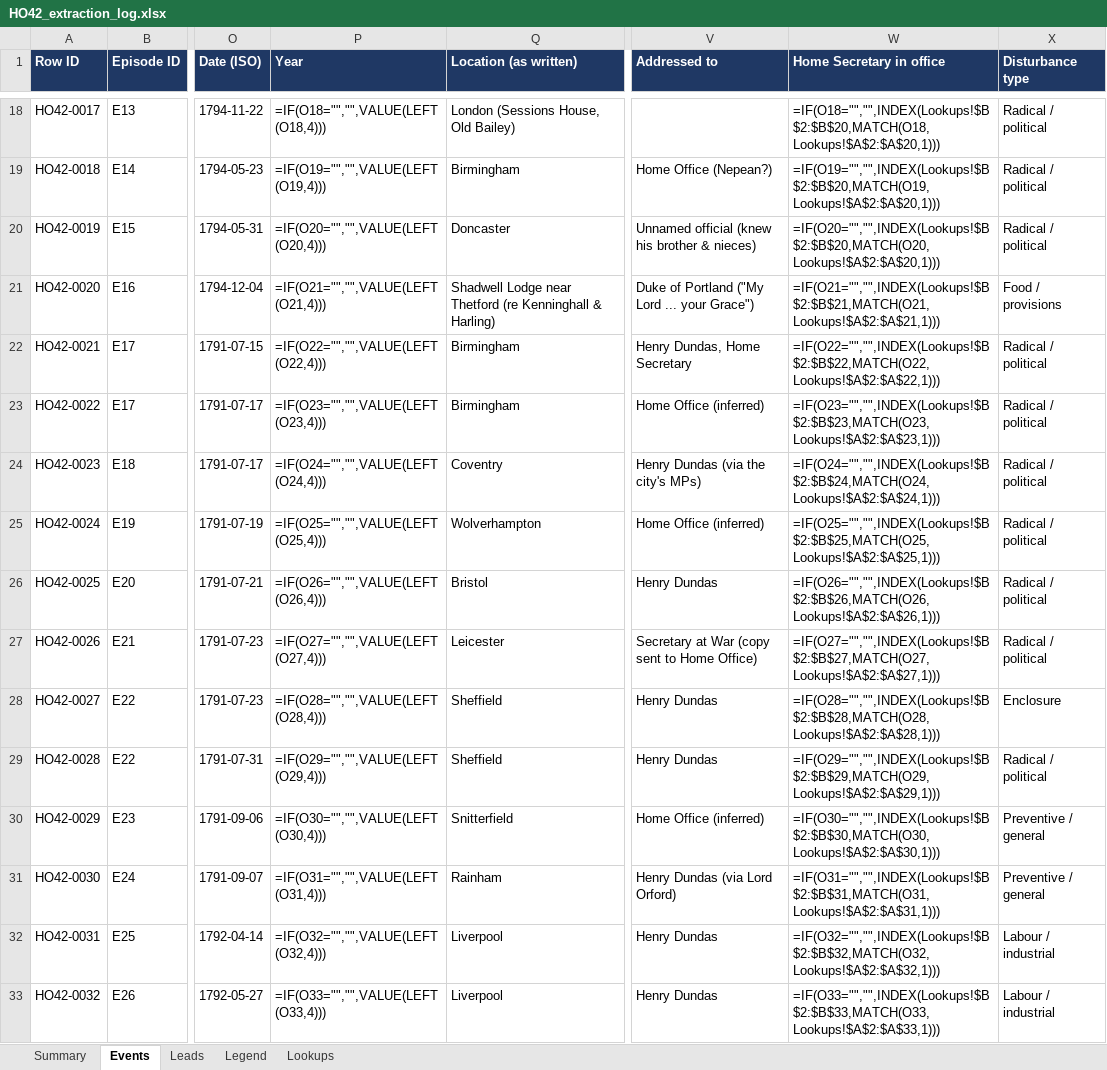
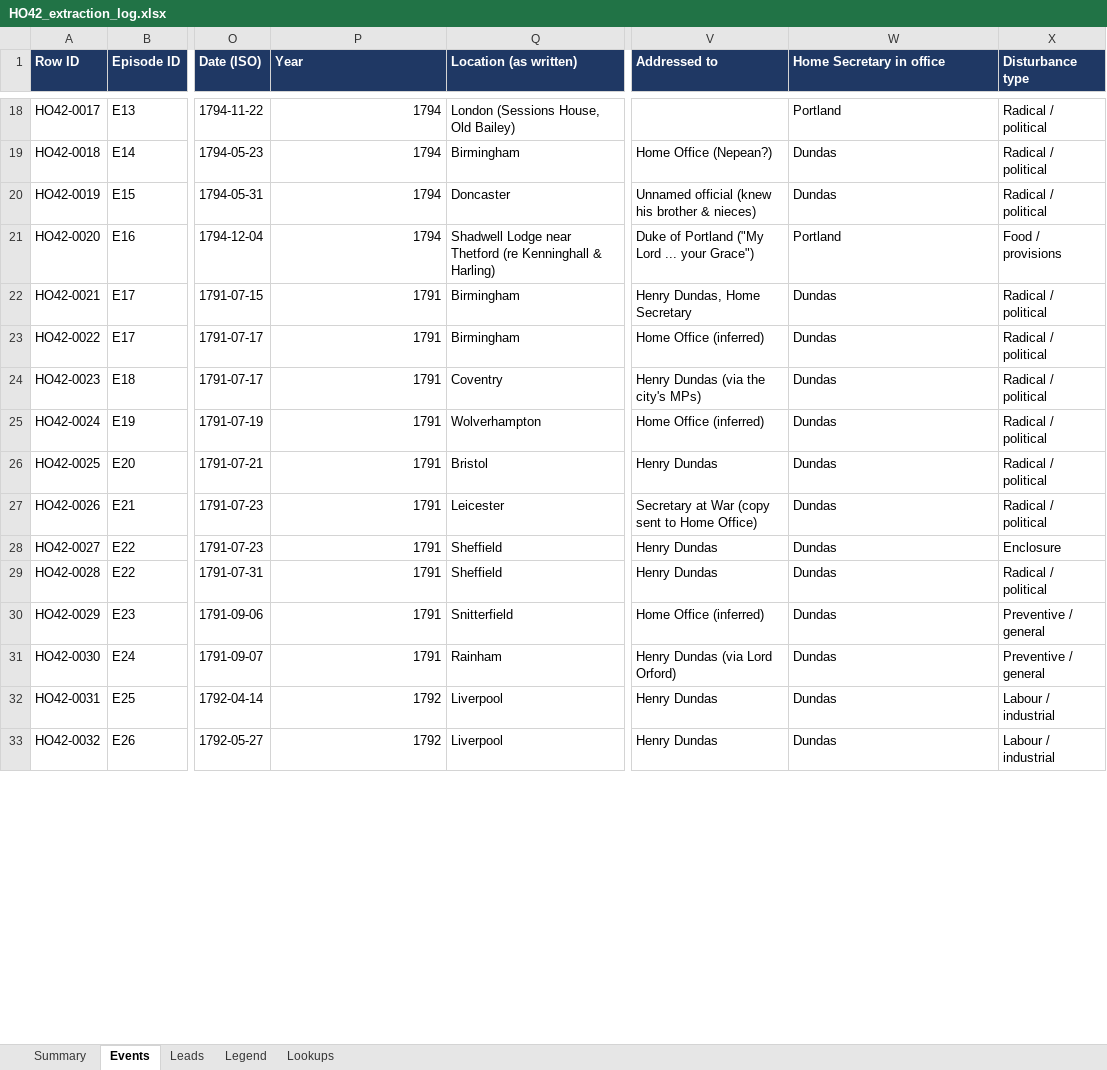
Before and after one commit to cbrinkmanschwartz/Zurich, an Excel workbook: HO42_extraction_log.xlsx, sheet Events, drawn as a sheet; only a part is shown, gaps mark what is left out; values as stored, in another font and other column widths than the file's, no borders; formulas without a stored value are shown as written; charts and pictures not drawn; the diff covers the shown part only; the diff names each change by its address in the sheet, - before the commit and + after, or states it on an @@ line.

```diff
--- a/HO42_extraction_log.xlsx (sheet Events)
+++ b/HO42_extraction_log.xlsx (sheet Events)
-P18 (Year): =IF(O18="","",VALUE(LEFT(O18,4)))
+P18 (Year): 1794
-W18 (Home Secretary in office): =IF(O18="","",INDEX(Lookups!$B$2:$B$20,MATCH(O18,Lookups!$A$2:$A$20,1)))
+W18 (Home Secretary in office): Portland
-P19 (Year): =IF(O19="","",VALUE(LEFT(O19,4)))
+P19 (Year): 1794
-W19 (Home Secretary in office): =IF(O19="","",INDEX(Lookups!$B$2:$B$20,MATCH(O19,Lookups!$A$2:$A$20,1)))
+W19 (Home Secretary in office): Dundas
-P20 (Year): =IF(O20="","",VALUE(LEFT(O20,4)))
+P20 (Year): 1794
-W20 (Home Secretary in office): =IF(O20="","",INDEX(Lookups!$B$2:$B$20,MATCH(O20,Lookups!$A$2:$A$20,1)))
+W20 (Home Secretary in office): Dundas
-P21 (Year): =IF(O21="","",VALUE(LEFT(O21,4)))
+P21 (Year): 1794
-W21 (Home Secretary in office): =IF(O21="","",INDEX(Lookups!$B$2:$B$21,MATCH(O21,Lookups!$A$2:$A$21,1)))
+W21 (Home Secretary in office): Portland
-P22 (Year): =IF(O22="","",VALUE(LEFT(O22,4)))
+P22 (Year): 1791
-W22 (Home Secretary in office): =IF(O22="","",INDEX(Lookups!$B$2:$B$22,MATCH(O22,Lookups!$A$2:$A$22,1)))
+W22 (Home Secretary in office): Dundas
-P23 (Year): =IF(O23="","",VALUE(LEFT(O23,4)))
+P23 (Year): 1791
-W23 (Home Secretary in office): =IF(O23="","",INDEX(Lookups!$B$2:$B$23,MATCH(O23,Lookups!$A$2:$A$23,1)))
+W23 (Home Secretary in office): Dundas
-P24 (Year): =IF(O24="","",VALUE(LEFT(O24,4)))
+P24 (Year): 1791
-W24 (Home Secretary in office): =IF(O24="","",INDEX(Lookups!$B$2:$B$24,MATCH(O24,Lookups!$A$2:$A$24,1)))
+W24 (Home Secretary in office): Dundas
-P25 (Year): =IF(O25="","",VALUE(LEFT(O25,4)))
+P25 (Year): 1791
-W25 (Home Secretary in office): =IF(O25="","",INDEX(Lookups!$B$2:$B$25,MATCH(O25,Lookups!$A$2:$A$25,1)))
+W25 (Home Secretary in office): Dundas
-P26 (Year): =IF(O26="","",VALUE(LEFT(O26,4)))
+P26 (Year): 1791
-W26 (Home Secretary in office): =IF(O26="","",INDEX(Lookups!$B$2:$B$26,MATCH(O26,Lookups!$A$2:$A$26,1)))
+W26 (Home Secretary in office): Dundas
-P27 (Year): =IF(O27="","",VALUE(LEFT(O27,4)))
+P27 (Year): 1791
-W27 (Home Secretary in office): =IF(O27="","",INDEX(Lookups!$B$2:$B$27,MATCH(O27,Lookups!$A$2:$A$27,1)))
+W27 (Home Secretary in office): Dundas
-P28 (Year): =IF(O28="","",VALUE(LEFT(O28,4)))
+P28 (Year): 1791
-W28 (Home Secretary in office): =IF(O28="","",INDEX(Lookups!$B$2:$B$28,MATCH(O28,Lookups!$A$2:$A$28,1)))
+W28 (Home Secretary in office): Dundas
-P29 (Year): =IF(O29="","",VALUE(LEFT(O29,4)))
+P29 (Year): 1791
-W29 (Home Secretary in office): =IF(O29="","",INDEX(Lookups!$B$2:$B$29,MATCH(O29,Lookups!$A$2:$A$29,1)))
+W29 (Home Secretary in office): Dundas
-P30 (Year): =IF(O30="","",VALUE(LEFT(O30,4)))
+P30 (Year): 1791
-W30 (Home Secretary in office): =IF(O30="","",INDEX(Lookups!$B$2:$B$30,MATCH(O30,Lookups!$A$2:$A$30,1)))
+W30 (Home Secretary in office): Dundas
-P31 (Year): =IF(O31="","",VALUE(LEFT(O31,4)))
+P31 (Year): 1791
-W31 (Home Secretary in office): =IF(O31="","",INDEX(Lookups!$B$2:$B$31,MATCH(O31,Lookups!$A$2:$A$31,1)))
+W31 (Home Secretary in office): Dundas
-P32 (Year): =IF(O32="","",VALUE(LEFT(O32,4)))
+P32 (Year): 1792
-W32 (Home Secretary in office): =IF(O32="","",INDEX(Lookups!$B$2:$B$32,MATCH(O32,Lookups!$A$2:$A$32,1)))
+W32 (Home Secretary in office): Dundas
-P33 (Year): =IF(O33="","",VALUE(LEFT(O33,4)))
+P33 (Year): 1792
-W33 (Home Secretary in office): =IF(O33="","",INDEX(Lookups!$B$2:$B$33,MATCH(O33,Lookups!$A$2:$A$33,1)))
+W33 (Home Secretary in office): Dundas
```
Also changed, not shown: 1 added row and 110 edited cells elsewhere in this sheet, sheet Summary, sheet Legend, charts or pictures.
